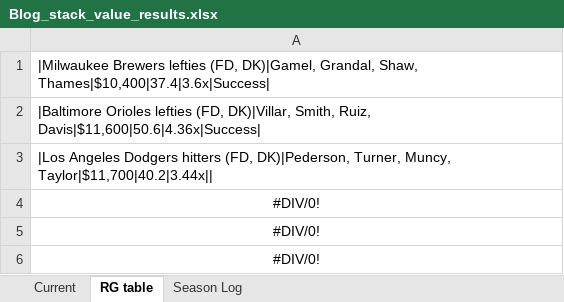
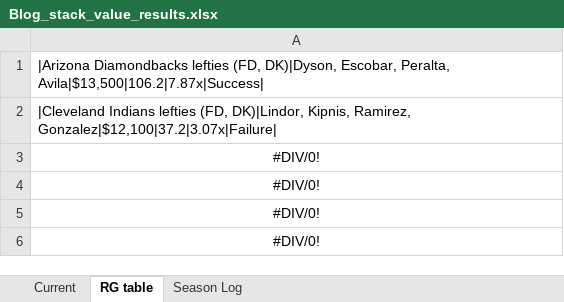
Before and after one commit to tscoggan/dfs-tools, an Excel workbook: dfs-tools/build/Blog_stack_value_results.xlsx, sheet RG table, drawn as a sheet; values as stored, in another font and other column widths than the file's, no borders; the diff names each change by its address in the sheet, - before the commit and + after, or states it on an @@ line.

```diff
--- a/dfs-tools/build/Blog_stack_value_results.xlsx (sheet RG table)
+++ b/dfs-tools/build/Blog_stack_value_results.xlsx (sheet RG table)
-A1: |Milwaukee Brewers lefties (FD, DK)|Gamel, Grandal, Shaw, Thames|$10,400|37.4|3.6x|Success|
+A1: |Arizona Diamondbacks lefties (FD, DK)|Dyson, Escobar, Peralta, Avila|$13,500|106.2|7.87x|Success|
-A2: |Baltimore Orioles lefties (FD, DK)|Villar, Smith, Ruiz, Davis|$11,600|50.6|4.36x|Success|
+A2: |Cleveland Indians lefties (FD, DK)|Lindor, Kipnis, Ramirez, Gonzalez|$12,100|37.2|3.07x|Failure|
-A3: |Los Angeles Dodgers hitters (FD, DK)|Pederson, Turner, Muncy, Taylor|$11,700|40.2|3.44x||
+A3: #DIV/0!
-A3 alignment: left
+A3 alignment: center
```
Also changed, not shown: sheet Current, sheet Season Log, 2 other files.
